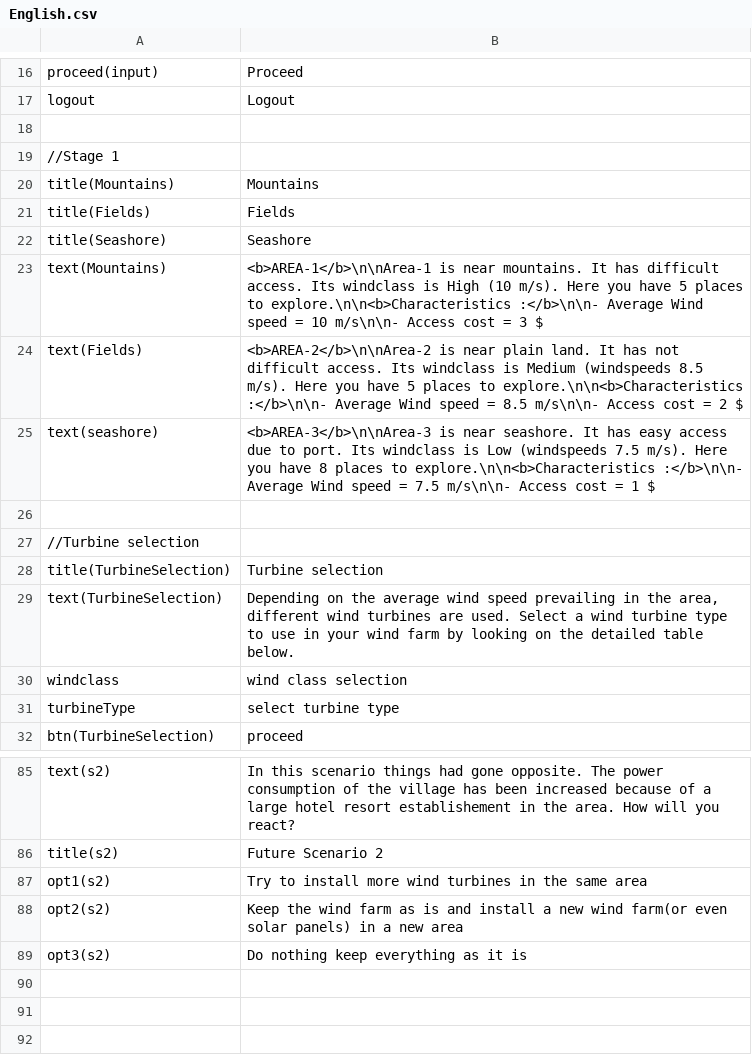
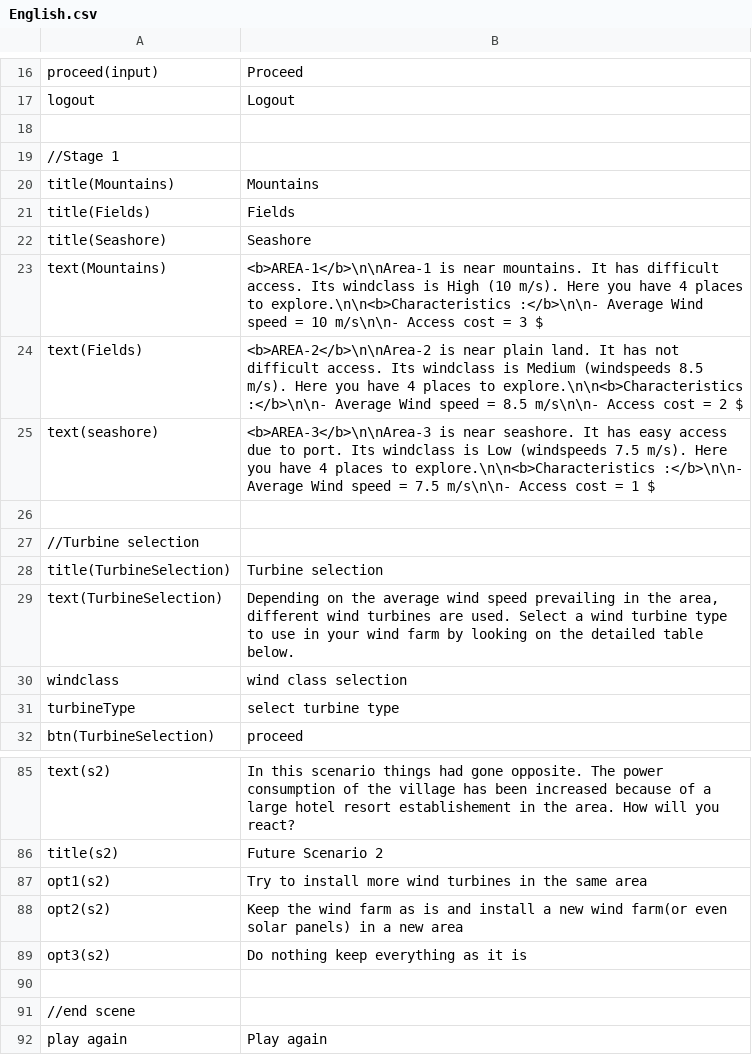
Before and after one commit to PanMig/Wind-Energy-Lab, a CSV file: Assets/LocalizeService/Resources/Localization/English.csv, drawn as a sheet; only a part is shown, gaps mark what is left out.

```diff
--- a/Assets/LocalizeService/Resources/Localization/English.csv
+++ b/Assets/LocalizeService/Resources/Localization/English.csv
@@ -22,5 +22,5 @@ title(Fields), Fields
 title(Seashore), Seashore
-text(Mountains),"<b>AREA-1</b>\n\nArea-1 is near mountains. It has difficult access. Its windclass is High (10 m/s). Here you have 5 places to explore.\n\n<b>Characteristics :</b>\n\n- Average Wind speed = 10 m/s\n\n- Access cost = 3 $"
-text(Fields),"<b>AREA-2</b>\n\nArea-2 is near plain land. It has not difficult access. Its windclass is Medium (windspeeds 8.5 m/s). Here you have 5 places to explore.\n\n<b>Characteristics :</b>\n\n- Average Wind speed = 8.5 m/s\n\n- Access cost = 2 $"
-text(seashore),"<b>AREA-3</b>\n\nArea-3 is near seashore. It has easy access due to port. Its windclass is Low (windspeeds 7.5 m/s). Here you have 8 places to explore.\n\n<b>Characteristics :</b>\n\n- Average Wind speed = 7.5 m/s\n\n- Access cost = 1 $"
+text(Mountains),"<b>AREA-1</b>\n\nArea-1 is near mountains. It has difficult access. Its windclass is High (10 m/s). Here you have 4 places to explore.\n\n<b>Characteristics :</b>\n\n- Average Wind speed = 10 m/s\n\n- Access cost = 3 $"
+text(Fields),"<b>AREA-2</b>\n\nArea-2 is near plain land. It has not difficult access. Its windclass is Medium (windspeeds 8.5 m/s). Here you have 4 places to explore.\n\n<b>Characteristics :</b>\n\n- Average Wind speed = 8.5 m/s\n\n- Access cost = 2 $"
+text(seashore),"<b>AREA-3</b>\n\nArea-3 is near seashore. It has easy access due to port. Its windclass is Low (windspeeds 7.5 m/s). Here you have 4 places to explore.\n\n<b>Characteristics :</b>\n\n- Average Wind speed = 7.5 m/s\n\n- Access cost = 1 $"
 
@@ -89 +89,4 @@ opt2(s2),Keep the wind farm as is and install a new wind farm(or even solar pane
 opt3(s2),Do nothing keep everything as it is
+
+//end scene
+play again, Play again
```
Also changed, not shown: Assets/LocalizeService/Resources/Localization/Greek.csv, 13 other files.
